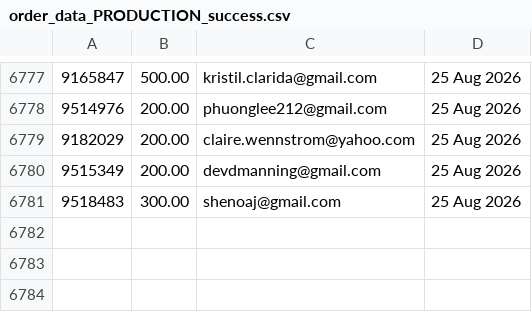
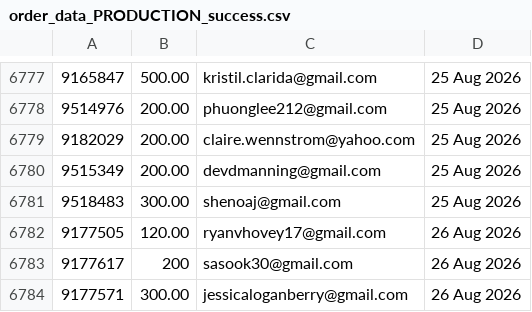
Before and after one commit to jdeck88/ffcsa_scripts, a CSV file: localline/data/order_data_PRODUCTION_success.csv, drawn as a sheet; only a part is shown, gaps mark what is left out.

Commit message:
Update data files

```diff
--- a/localline/data/order_data_PRODUCTION_success.csv
+++ b/localline/data/order_data_PRODUCTION_success.csv
@@ -6781 +6781,4 @@
 9518483,300.00,shenoaj@gmail.com,25 Aug 2026
+9177505,120.00,ryanvhovey17@gmail.com,26 Aug 2026
+9177617,200,sasook30@gmail.com,26 Aug 2026
+9177571,300.00,jessicaloganberry@gmail.com,26 Aug 2026
```
Also changed, not shown: localline/data/order_data_PRODUCTION_fail.csv.
